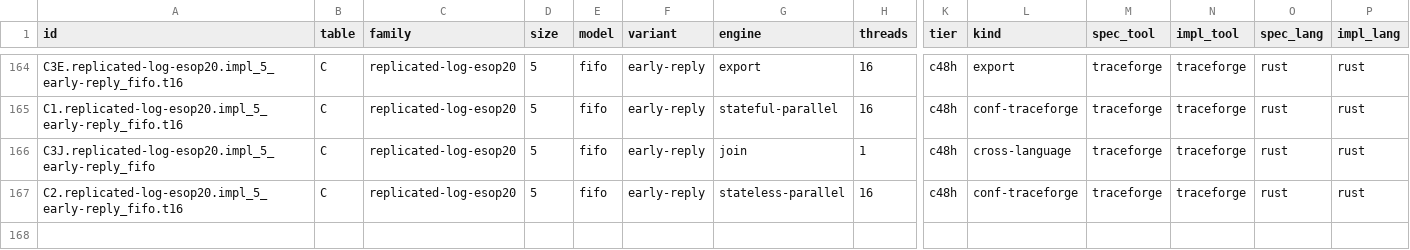
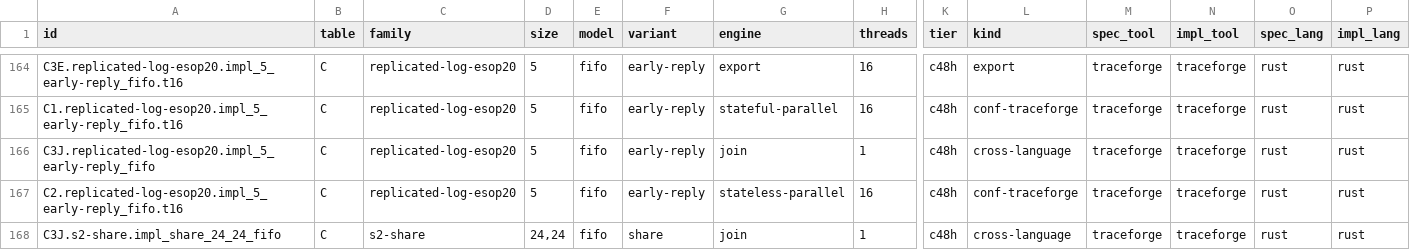
Before and after one commit to joulook/daavar, a TSV file: cluster/campaign/reruns/paper-brain04.rows.tsv, drawn as a sheet; only a part is shown, gaps mark what is left out; rows hold the shown columns only; the diff names each change by its address in the sheet, - before the commit and + after, or states it on an @@ line.

```diff
--- a/cluster/campaign/reruns/paper-brain04.rows.tsv
+++ b/cluster/campaign/reruns/paper-brain04.rows.tsv
+row 168: C3J.s2-share.impl_share_24_24_fifo | C | s2-share | 24,24 | fifo | share | join | 1 | c48h | cross-language | traceforge | traceforge | rust | rust
```
Also changed, not shown: cluster/campaign/inputs/table2.tsv, 1 other file.
